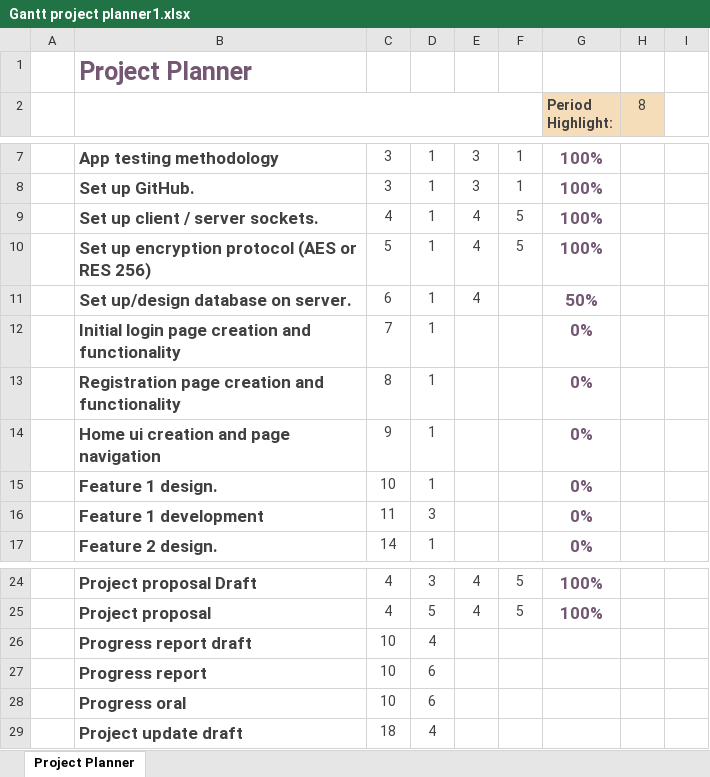
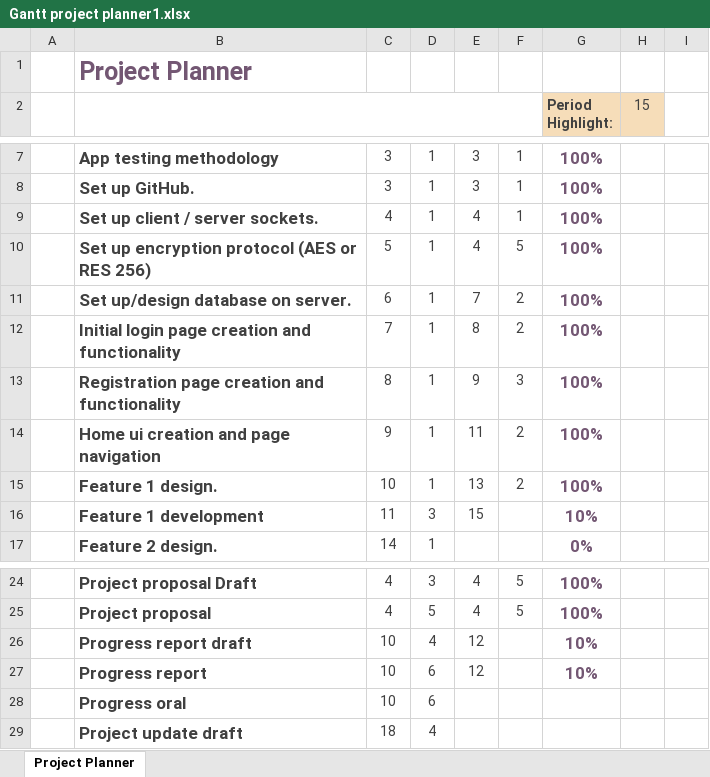
Before and after one commit to jpate101/EGH400_App, an Excel workbook: Project/Notes/Gantt project planner1.xlsx, sheet Project Planner, drawn as a sheet; only a part is shown, gaps mark what is left out; values as stored, in another font and other column widths than the file's, no borders; conditional formats not drawn; the diff names each change by its address in the sheet, - before the commit and + after, or states it on an @@ line.

```diff
--- a/Project/Notes/Gantt project planner1.xlsx (sheet Project Planner)
+++ b/Project/Notes/Gantt project planner1.xlsx (sheet Project Planner)
-H2: 8
+H2: 15
-F9: 5
+F9: 1
-E11: 4
+E11: 7
-F11:F12: (empty)
+F11:F12: 2
-G11 (Period Highlight:): 50%
+G11 (Period Highlight:): 100%
-E12: (empty)
+E12: 8
-G12:G15 (Period Highlight:): 0%
+G12:G15 (Period Highlight:): 100%
-E13: (empty)
+E13: 9
-F13: (empty)
+F13: 3
-E14: (empty)
+E14: 11
-F14:F15: (empty)
+F14:F15: 2
-E15: (empty)
+E15: 13
-E16: (empty)
+E16: 15
-G16 (Period Highlight:): 0%
+G16 (Period Highlight:): 10%
-E26:E27: (empty)
+E26:E27: 12
-G26:G27 (Period Highlight:): (empty)
+G26:G27 (Period Highlight:): 10%
```
Also changed, not shown: 43 other files.
